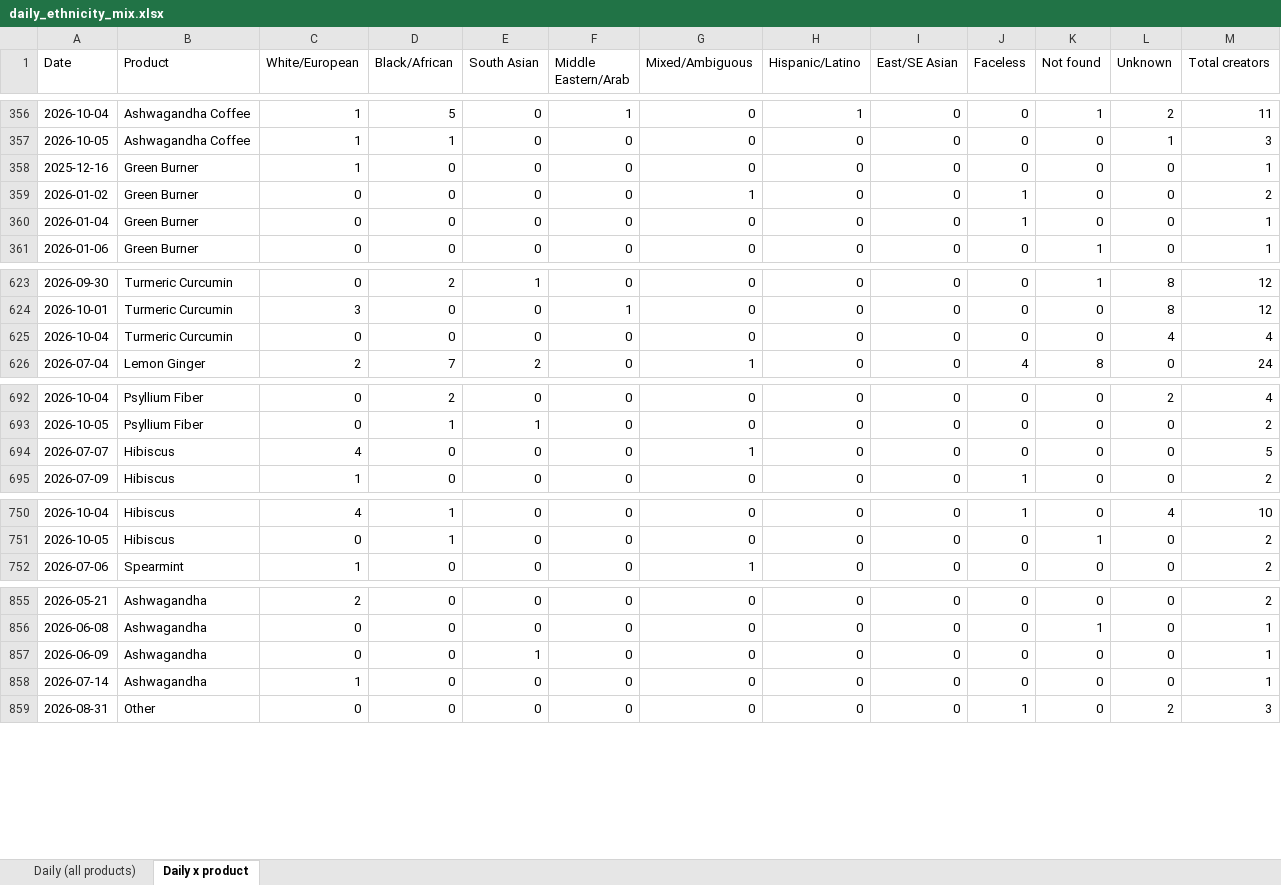
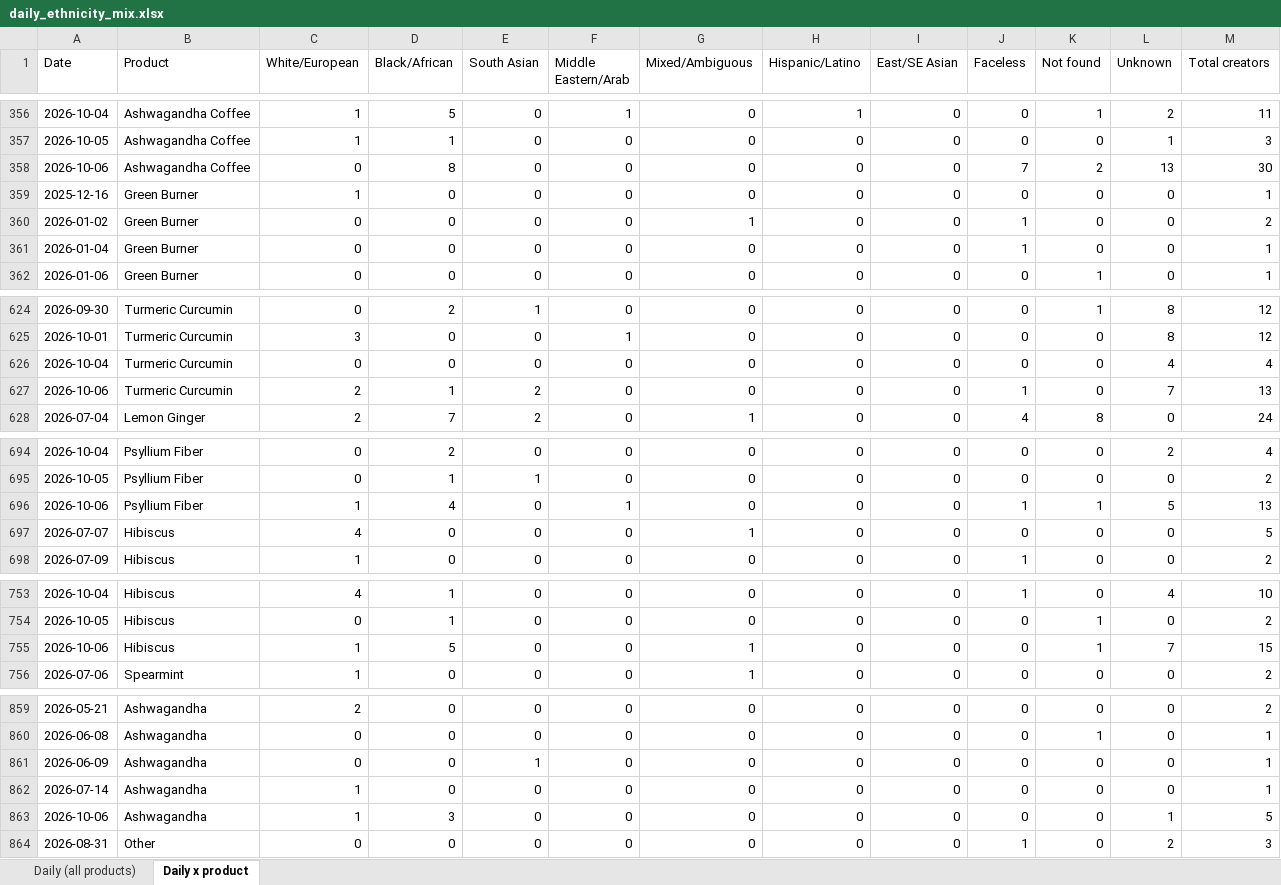
Before and after one commit to aviralgarg-commits/vahdam-sampling-dashboard, an Excel workbook: daily_ethnicity_mix.xlsx, sheet Daily x product, drawn as a sheet; only a part is shown, gaps mark what is left out; values as stored, in another font and other column widths than the file's, no borders; the diff covers the shown part only; the diff names each change by its address in the sheet, - before the commit and + after, or states it on an @@ line.

```diff
--- a/daily_ethnicity_mix.xlsx (sheet Daily x product)
+++ b/daily_ethnicity_mix.xlsx (sheet Daily x product)
+row 358: 2026-10-06 | Ashwagandha Coffee | 0 | 8 | 0 | 0 | 0 | 0 | 0 | 7 | 2 | 13 | 30
+row 627: 2026-10-06 | Turmeric Curcumin | 2 | 1 | 2 | 0 | 0 | 0 | 0 | 1 | 0 | 7 | 13
+row 696: 2026-10-06 | Psyllium Fiber | 1 | 4 | 0 | 1 | 0 | 0 | 0 | 1 | 1 | 5 | 13
+row 755: 2026-10-06 | Hibiscus | 1 | 5 | 0 | 0 | 1 | 0 | 0 | 0 | 1 | 7 | 15
+row 863: 2026-10-06 | Ashwagandha | 1 | 3 | 0 | 0 | 0 | 0 | 0 | 0 | 0 | 1 | 5
```
Also changed, not shown: 2 added rows and 13 edited cells elsewhere in this sheet, sheet Daily (all products), chase_list.xlsx, no_gmv_data.xlsx, 15 other files.
